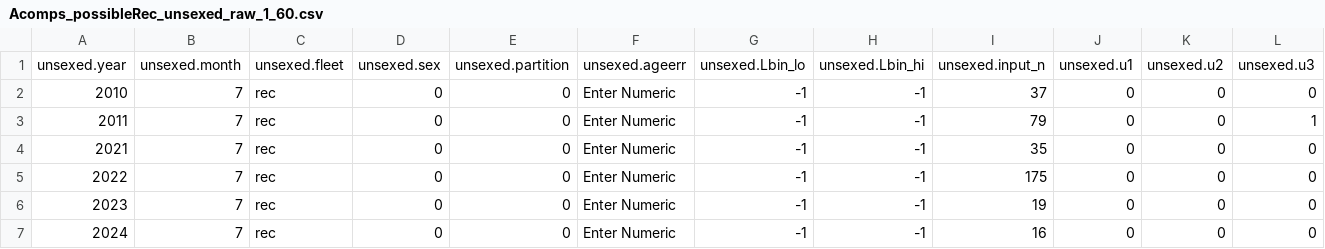
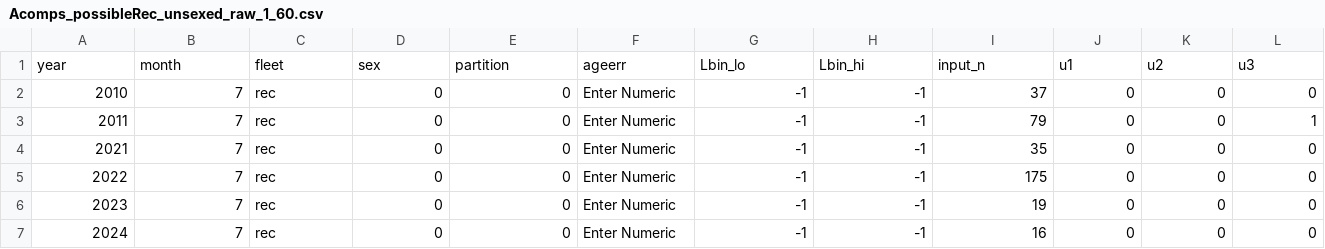
Before and after one commit to pfmc-assessments/CA_quillback_rockfish_2025, a CSV file: data/forSS3/Acomps_possibleRec_unsexed_raw_1_60.csv, drawn as a sheet; only a part is shown; removed rows and columns are numbered as before the commit, all else as after; rows hold the shown columns only; the diff names each change by its address in the sheet, - before the commit and + after, or states it on an @@ line.

```diff
--- a/data/forSS3/Acomps_possibleRec_unsexed_raw_1_60.csv
+++ b/data/forSS3/Acomps_possibleRec_unsexed_raw_1_60.csv
-row 1: unsexed.year | unsexed.month | unsexed.fleet | unsexed.sex | unsexed.partition | unsexed.ageerr | unsexed.Lbin_lo | unsexed.Lbin_hi | unsexed.input_n | unsexed.u1 | unsexed.u2 | unsexed.u3
+row 1: year | month | fleet | sex | partition | ageerr | Lbin_lo | Lbin_hi | input_n | u1 | u2 | u3
```
Also changed, not shown: 1 other file.
